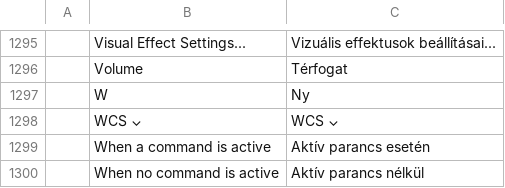
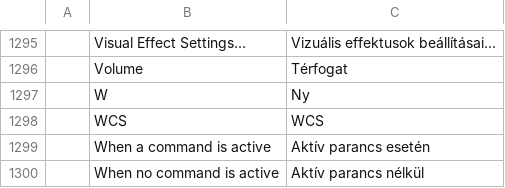
Before and after one commit to 0x-fork/cadcraft, a TSV file: crates/ui-egui/src/i18n/hu.tsv, drawn as a sheet; only a part is shown, gaps mark what is left out.

```diff
--- a/crates/ui-egui/src/i18n/hu.tsv
+++ b/crates/ui-egui/src/i18n/hu.tsv
@@ -1297,3 +1297,3 @@
 	W	Ny
-	WCS ⌄	WCS ⌄
+	WCS	WCS
 	When a command is active	Aktív parancs esetén
```
